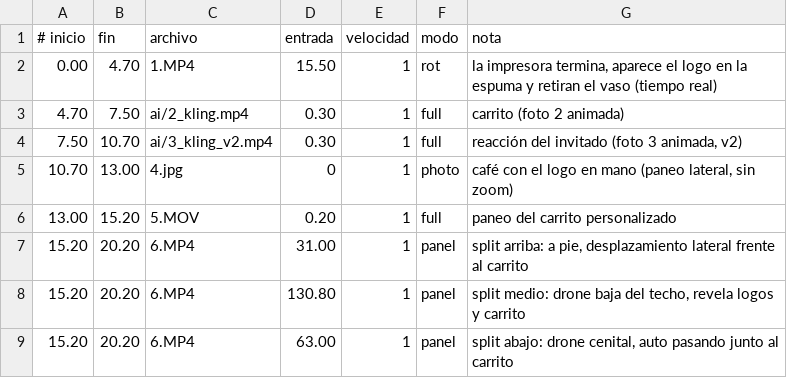
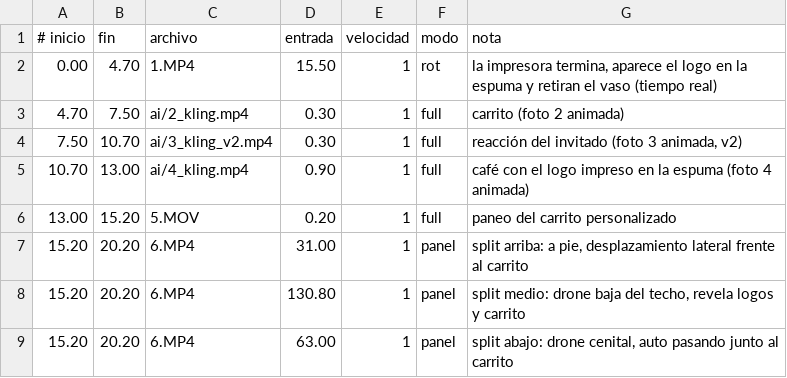
Before and after one commit to holamarketingrrss/Editor-IA, a TSV file: proyectos/marietts-logo-first-sip/edl.tsv, drawn as a sheet.

```diff
--- a/proyectos/marietts-logo-first-sip/edl.tsv
+++ b/proyectos/marietts-logo-first-sip/edl.tsv
@@ -4,3 +4,3 @@
 7.50	10.70	ai/3_kling_v2.mp4	0.30	1	full	reacción del invitado (foto 3 animada, v2)
-10.70	13.00	4.jpg	0	1	photo	café con el logo en mano (paneo lateral, sin zoom)
+10.70	13.00	ai/4_kling.mp4	0.90	1	full	café con el logo impreso en la espuma (foto 4 animada)
 13.00	15.20	5.MOV	0.20	1	full	paneo del carrito personalizado
```
Also changed, not shown: 1 other file.
